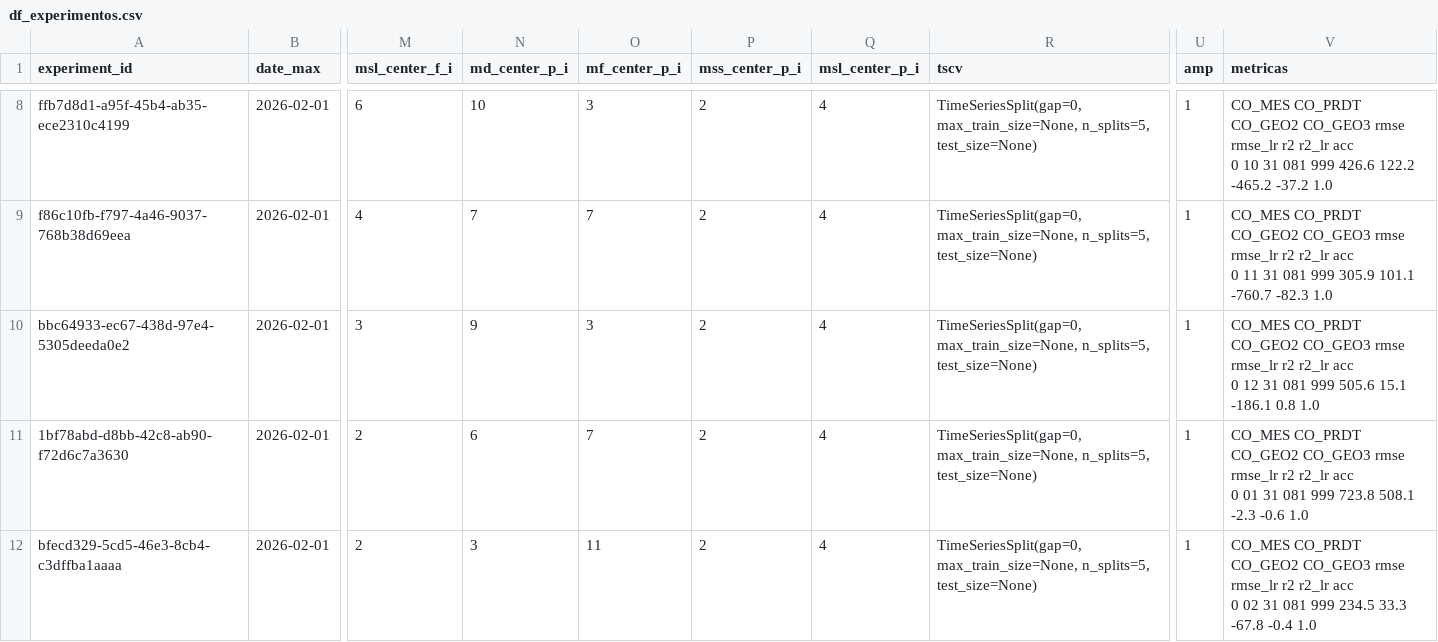
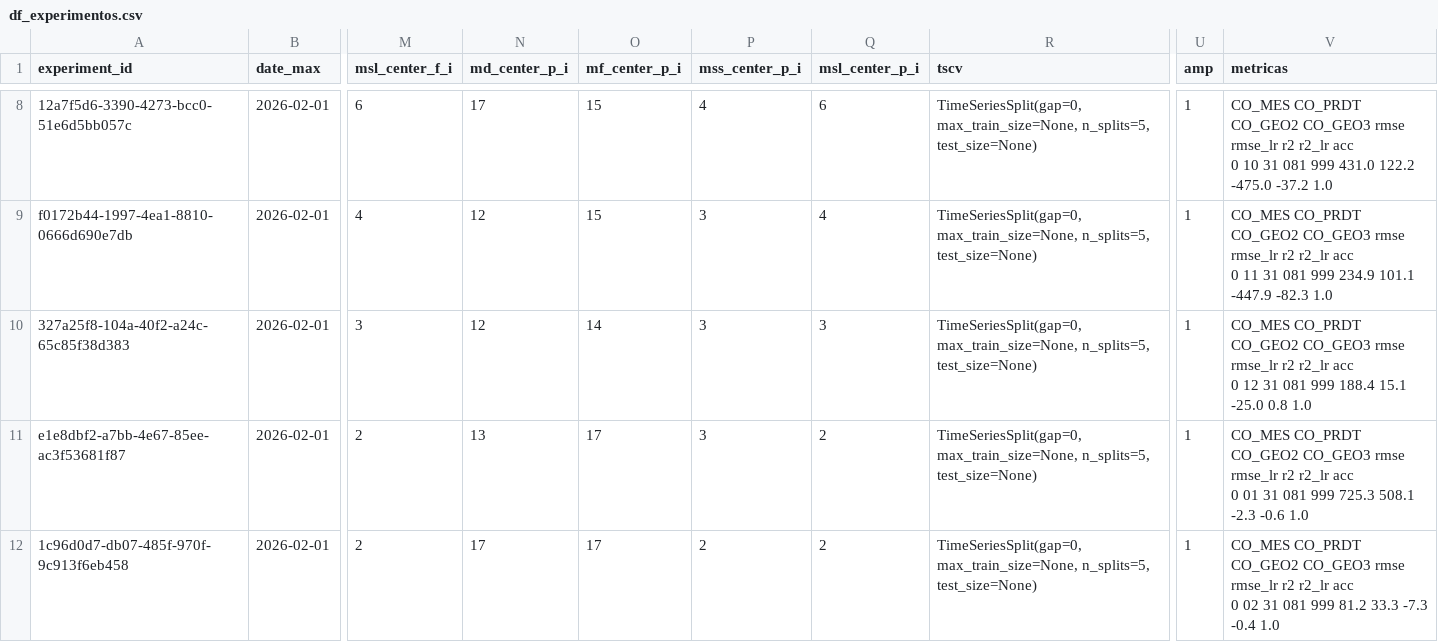
Before and after one commit to QuantImportBrazil/cplx_port_sp_paises_fora_do_golfo_persico_adubos_ficut3_feateng1_fi_cut_reduc0.001_fev_26, a CSV file: df_experimentos.csv, drawn as a sheet; only a part is shown, gaps mark what is left out; the diff covers the shown part only; the diff names each change by its address in the sheet, - before the commit and + after, or states it on an @@ line.

```diff
--- a/df_experimentos.csv
+++ b/df_experimentos.csv
-A8 (experiment_id): ffb7d8d1-a95f-45b4-ab35-ece2310c4199
+A8 (experiment_id): 12a7f5d6-3390-4273-bcc0-51e6d5bb057c
-N8 (md_center_p_i): 10
+N8 (md_center_p_i): 17
-O8 (mf_center_p_i): 3
+O8 (mf_center_p_i): 15
-P8 (mss_center_p_i): 2
+P8 (mss_center_p_i): 4
-Q8 (msl_center_p_i): 4
+Q8 (msl_center_p_i): 6
-V8 (metricas): …081 999 426.6 122.2 -465.2 -37.2 1.0
+V8 (metricas): …081 999 431.0 122.2 -475.0 -37.2 1.0
-A9 (experiment_id): f86c10fb-f797-4a46-9037-768b38d69eea
+A9 (experiment_id): f0172b44-1997-4ea1-8810-0666d690e7db
-N9 (md_center_p_i): 7
+N9 (md_center_p_i): 12
-O9 (mf_center_p_i): 7
+O9 (mf_center_p_i): 15
-P9:P11 (mss_center_p_i): 2
+P9:P11 (mss_center_p_i): 3
-V9 (metricas): …081 999 305.9 101.1 -760.7 -82.3 1.0
+V9 (metricas): …081 999 234.9 101.1 -447.9 -82.3 1.0
-A10 (experiment_id): bbc64933-ec67-438d-97e4-5305deeda0e2
+A10 (experiment_id): 327a25f8-104a-40f2-a24c-65c85f38d383
-N10 (md_center_p_i): 9
+N10 (md_center_p_i): 12
-O10 (mf_center_p_i): 3
+O10 (mf_center_p_i): 14
-Q10 (msl_center_p_i): 4
+Q10 (msl_center_p_i): 3
-V10 (metricas): …081 999 505.6 15.1 -186.1 0.8 1.0
+V10 (metricas): …081 999 188.4 15.1 -25.0 0.8 1.0
-A11 (experiment_id): 1bf78abd-d8bb-42c8-ab90-f72d6c7a3630
+A11 (experiment_id): e1e8dbf2-a7bb-4e67-85ee-ac3f53681f87
-N11 (md_center_p_i): 6
+N11 (md_center_p_i): 13
-O11 (mf_center_p_i): 7
+O11 (mf_center_p_i): 17
-Q11:Q12 (msl_center_p_i): 4
+Q11:Q12 (msl_center_p_i): 2
-V11 (metricas): …081 999 723.8 508.1 -2.3…
+V11 (metricas): …081 999 725.3 508.1 -2.3…
-A12 (experiment_id): bfecd329-5cd5-46e3-8cb4-c3dffba1aaaa
+A12 (experiment_id): 1c96d0d7-db07-485f-970f-9c913f6eb458
-N12 (md_center_p_i): 3
+N12 (md_center_p_i): 17
-O12 (mf_center_p_i): 11
+O12 (mf_center_p_i): 17
-V12 (metricas): …081 999 234.5 33.3 -67.8 -0.4 1.0
+V12 (metricas): …081 999 81.2 33.3 -7.3 -0.4 1.0
```
Also changed, not shown: 31 edited cells elsewhere in this file, fi.csv, results.csv, 15 other files.
